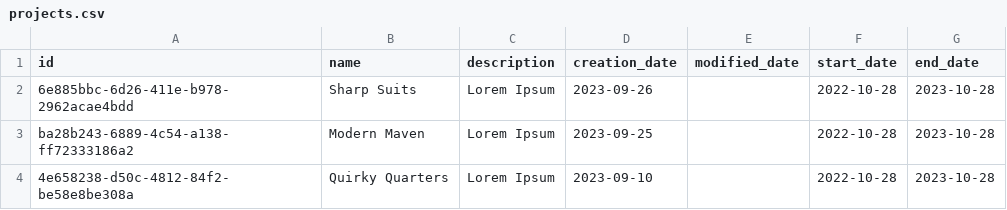
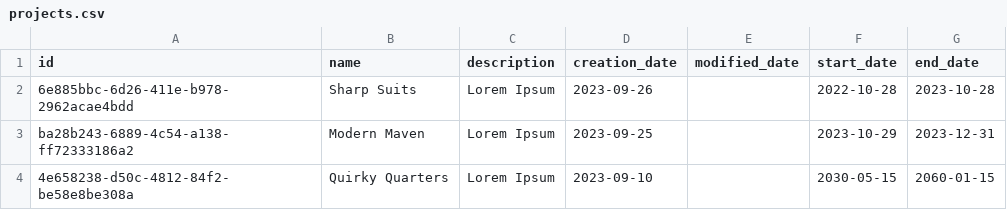
Before and after one commit to robjoh01/pulse-ht23, a CSV file: sql/csv/projects.csv, drawn as a sheet.

```diff
--- a/sql/csv/projects.csv
+++ b/sql/csv/projects.csv
@@ -2,3 +2,3 @@
 "6e885bbc-6d26-411e-b978-2962acae4bdd","Sharp Suits","Lorem Ipsum","2023-09-26","","2022-10-28","2023-10-28"
-"ba28b243-6889-4c54-a138-ff72333186a2","Modern Maven","Lorem Ipsum","2023-09-25","","2022-10-28","2023-10-28"
-"4e658238-d50c-4812-84f2-be58e8be308a","Quirky Quarters","Lorem Ipsum","2023-09-10","","2022-10-28","2023-10-28"
+"ba28b243-6889-4c54-a138-ff72333186a2","Modern Maven","Lorem Ipsum","2023-09-25","","2023-10-29","2023-12-31"
+"4e658238-d50c-4812-84f2-be58e8be308a","Quirky Quarters","Lorem Ipsum","2023-09-10","","2030-05-15","2060-01-15"
```
Also changed, not shown: 32 other files.
